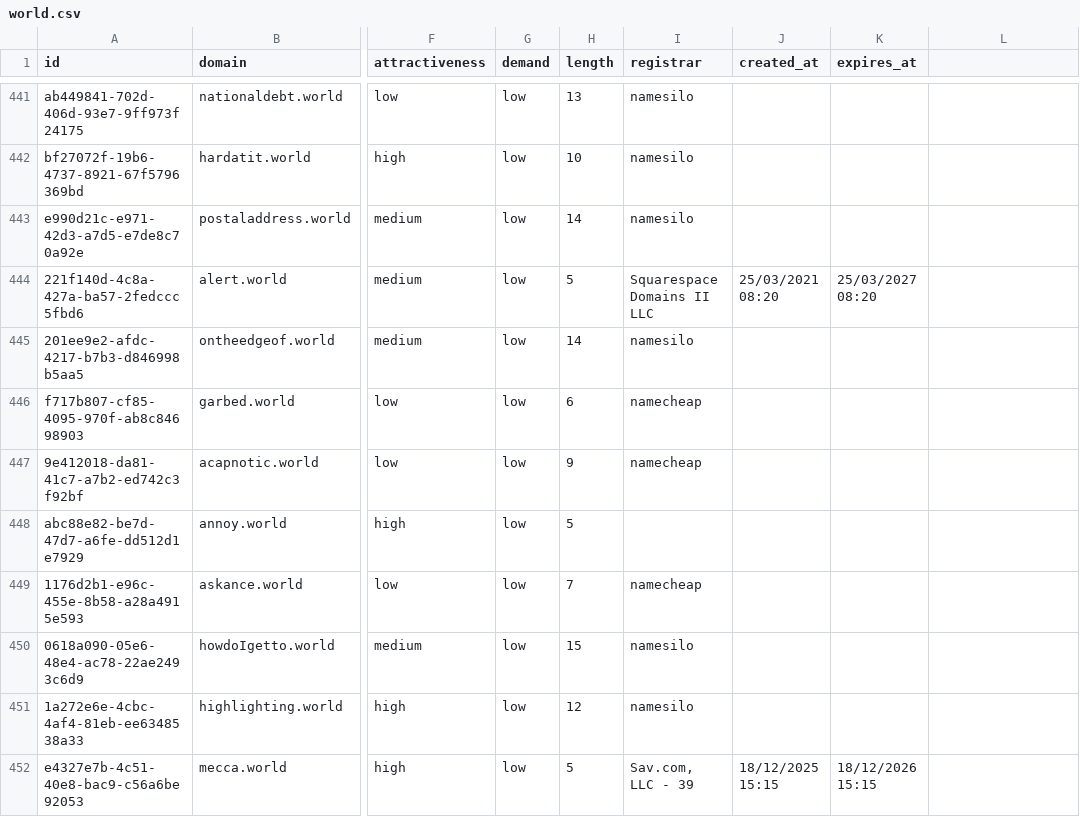
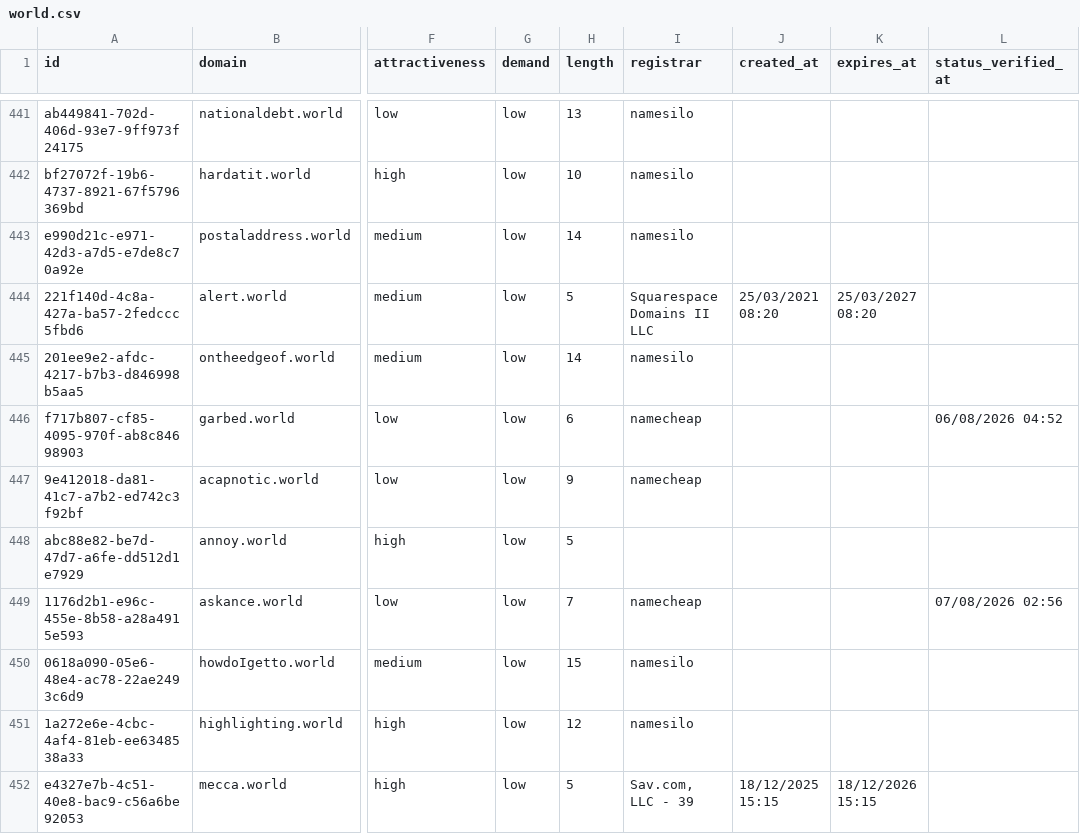
Before and after one commit to UniqueDomains/world-oneword-domains, a CSV file: world.csv, drawn as a sheet; only a part is shown, gaps mark what is left out; the diff covers the shown part only; the diff names each change by its address in the sheet, - before the commit and + after, or states it on an @@ line.

Commit message:
Domains update

```diff
--- a/world.csv
+++ b/world.csv
-L1: (empty)
+L1: status_verified_at
-L446 (status_verified_at): (empty)
+L446 (status_verified_at): 06/08/2026 04:52
-L449 (status_verified_at): (empty)
+L449 (status_verified_at): 07/08/2026 02:56
```
Also changed, not shown: 148 edited cells elsewhere in this file, 6 other files.
